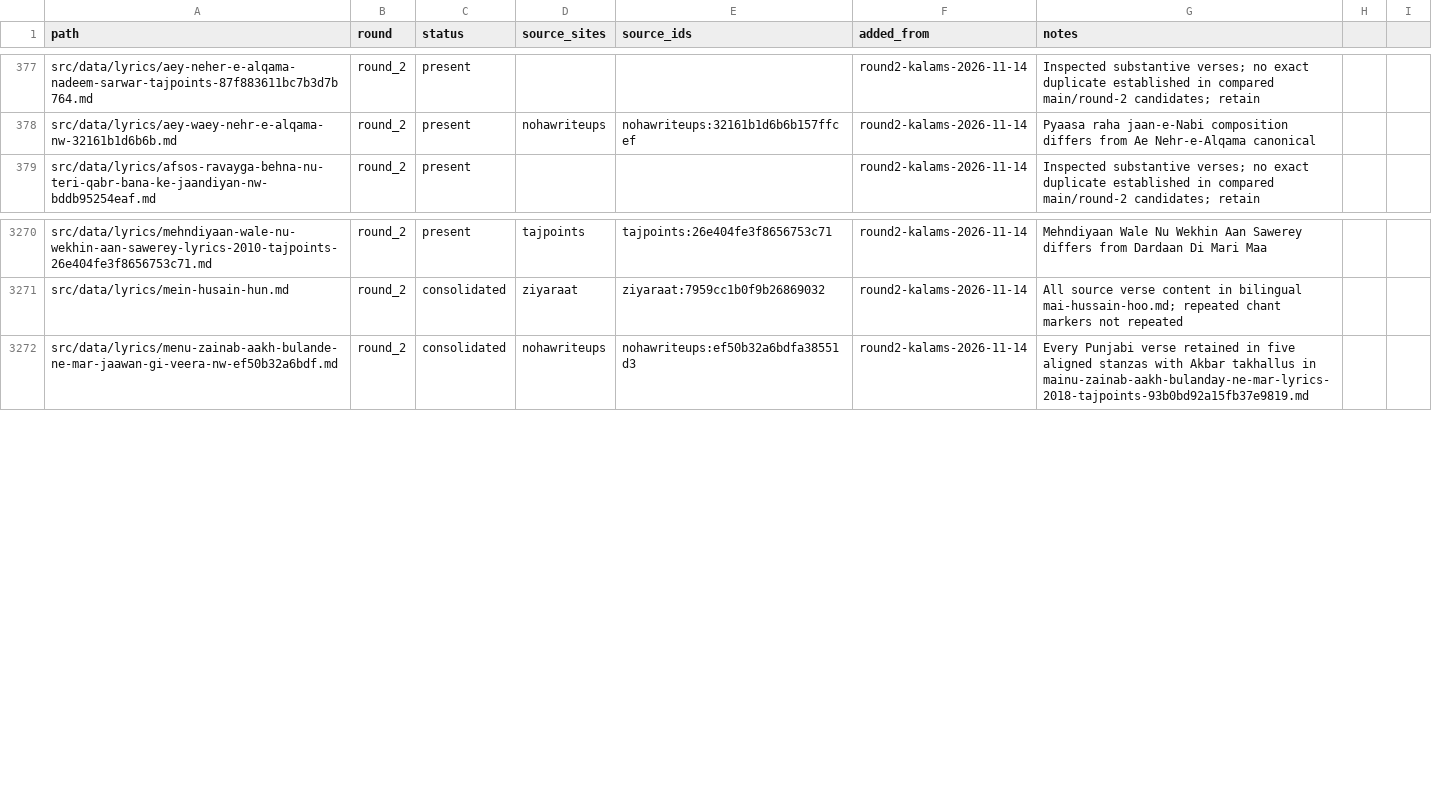
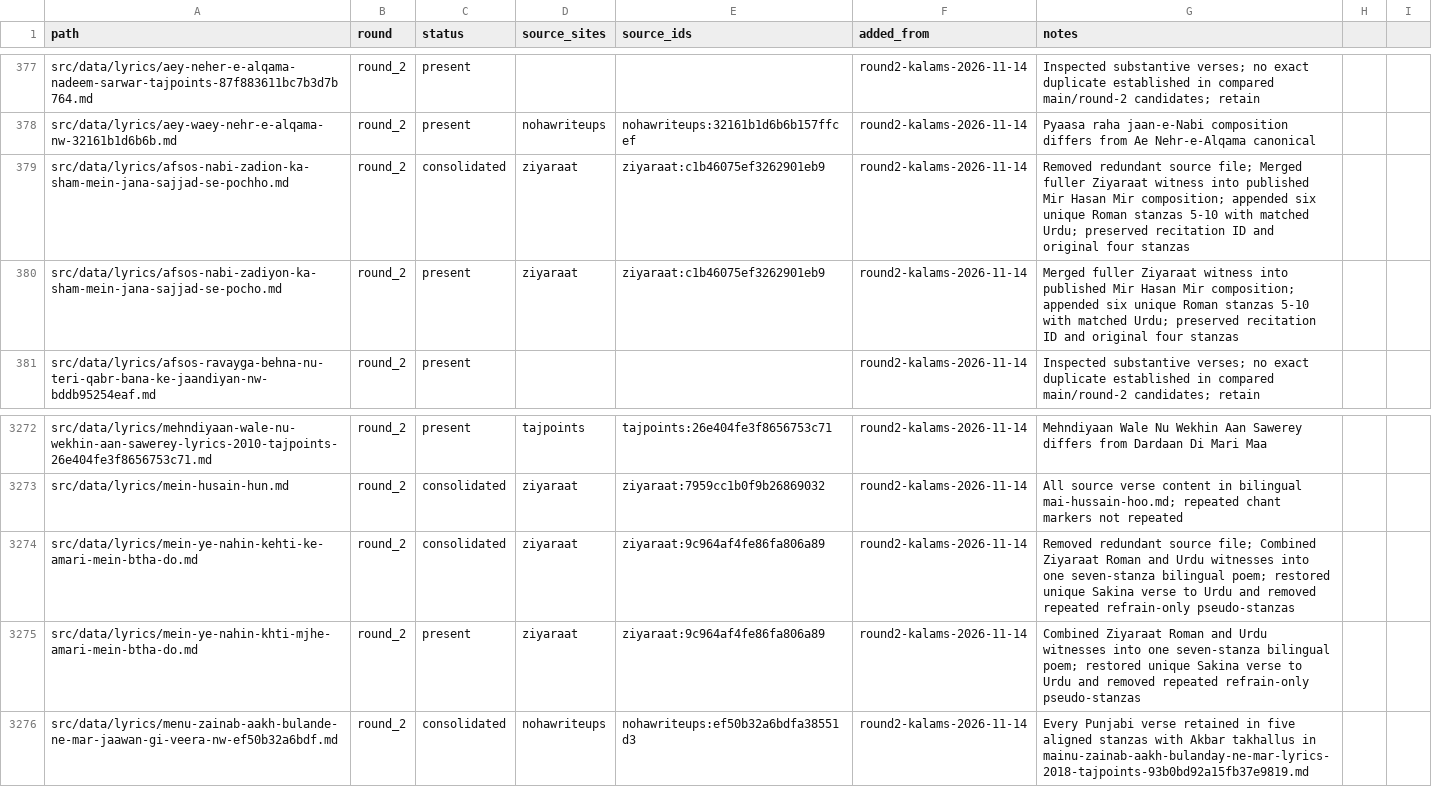
Before and after one commit to GhayurH/lyrics-site, a CSV file: audit/round2-dedup-wip.csv, drawn as a sheet; only a part is shown, gaps mark what is left out.

Commit message:
Consolidate Sajjad Se Puchho and Sughra Amari lyrics with all unique stanzas [skip ci]

```diff
--- a/audit/round2-dedup-wip.csv
+++ b/audit/round2-dedup-wip.csv
@@ -378,2 +378,4 @@ src/data/lyrics/aey-neher-e-alqama-nadeem-sarwar-tajpoints-87f883611bc7b3d7b764.
 src/data/lyrics/aey-waey-nehr-e-alqama-nw-32161b1d6b6b.md,round_2,present,nohawriteups,nohawriteups:32161b1d6b6b157ffcef,round2-kalams-2026-11-14,Pyaasa raha jaan-e-Nabi composition differs from Ae Nehr-e-Alqama canonical
+src/data/lyrics/afsos-nabi-zadion-ka-sham-mein-jana-sajjad-se-pochho.md,round_2,consolidated,ziyaraat,ziyaraat:c1b46075ef3262901eb9,round2-kalams-2026-11-14,Removed redundant source file; Merged fuller Ziyaraat witness into published Mir Hasan Mir composition; appended six unique Roman stanzas 5-10 with matched Urdu; preserved recitation ID and original four stanzas
+src/data/lyrics/afsos-nabi-zadiyon-ka-sham-mein-jana-sajjad-se-pocho.md,round_2,present,ziyaraat,ziyaraat:c1b46075ef3262901eb9,round2-kalams-2026-11-14,Merged fuller Ziyaraat witness into published Mir Hasan Mir composition; appended six unique Roman stanzas 5-10 with matched Urdu; preserved recitation ID and original four stanzas
 src/data/lyrics/afsos-ravayga-behna-nu-teri-qabr-bana-ke-jaandiyan-nw-bddb95254eaf.md,round_2,present,,,round2-kalams-2026-11-14,Inspected substantive verses; no exact duplicate established in compared main/round-2 candidates; retain
@@ -3271,2 +3273,4 @@ src/data/lyrics/mehndiyaan-wale-nu-wekhin-aan-sawerey-lyrics-2010-tajpoints-26e4
 src/data/lyrics/mein-husain-hun.md,round_2,consolidated,ziyaraat,ziyaraat:7959cc1b0f9b26869032,round2-kalams-2026-11-14,All source verse content in bilingual mai-hussain-hoo.md; repeated chant markers not repeated
+src/data/lyrics/mein-ye-nahin-kehti-ke-amari-mein-btha-do.md,round_2,consolidated,ziyaraat,ziyaraat:9c964af4fe86fa806a89,round2-kalams-2026-11-14,Removed redundant source file; Combined Ziyaraat Roman and Urdu witnesses into one seven-stanza bilingual poem; restored unique Sakina verse to Urdu and removed repeated refrain-only pseudo-stanzas
+src/data/lyrics/mein-ye-nahin-khti-mjhe-amari-mein-btha-do.md,round_2,present,ziyaraat,ziyaraat:9c964af4fe86fa806a89,round2-kalams-2026-11-14,Combined Ziyaraat Roman and Urdu witnesses into one seven-stanza bilingual poem; restored unique Sakina verse to Urdu and removed repeated refrain-only pseudo-stanzas
 src/data/lyrics/menu-zainab-aakh-bulande-ne-mar-jaawan-gi-veera-nw-ef50b32a6bdf.md,round_2,consolidated,nohawriteups,nohawriteups:ef50b32a6bdfa38551d3,round2-kalams-2026-11-14,Every Punjabi verse retained in five aligned stanzas with Akbar takhallus in mainu-zainab-aakh-bulanday-ne-mar-lyrics-2018-tajpoints-93b0bd92a15fb37e9819.md
```
Also changed, not shown: 4 other files.
